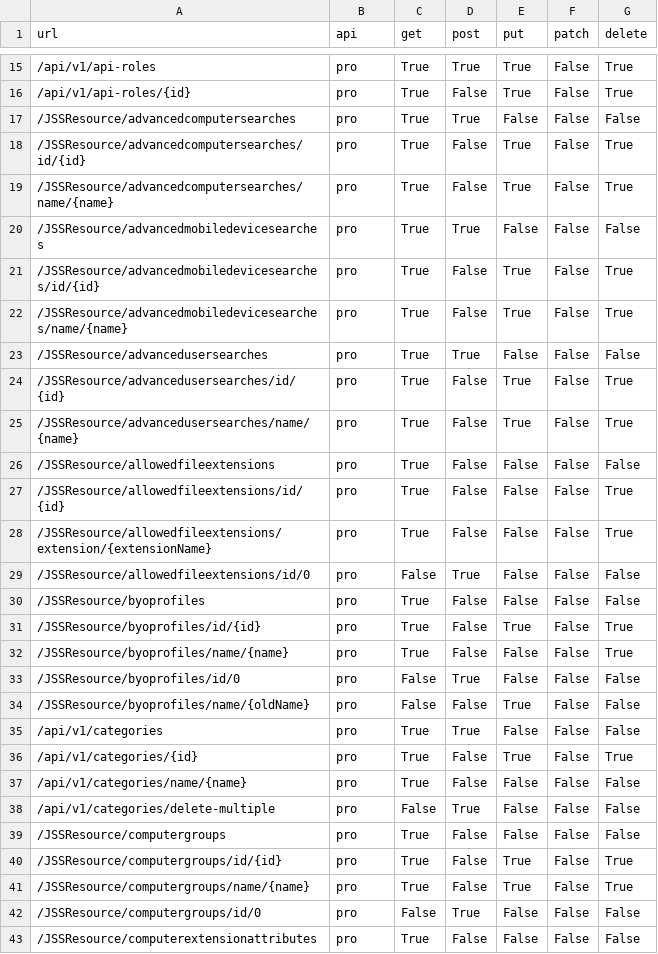
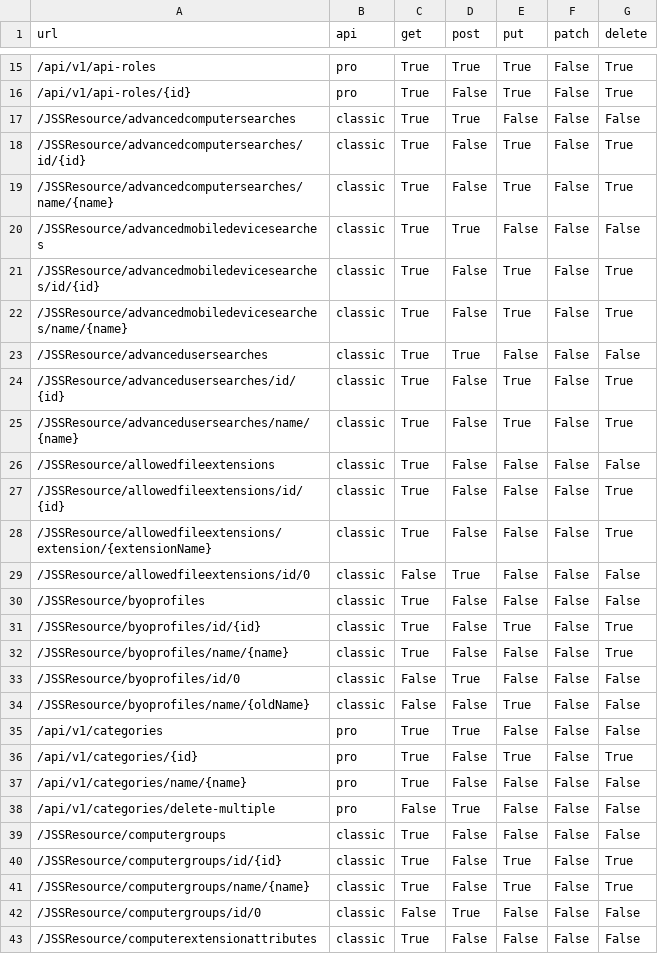
Before and after one commit to thejoeker12/jamfpy-python-sdk-jamfpro, a CSV file: output.csv, drawn as a sheet; only a part is shown, gaps mark what is left out; the diff covers the shown part only.

```diff
--- a/output.csv
+++ b/output.csv
@@ -16,20 +16,20 @@ url,api,get,post,put,patch,delete
 /api/v1/api-roles/{id},pro,True,False,True,False,True
-/JSSResource/advancedcomputersearches,pro,True,True,False,False,False
-/JSSResource/advancedcomputersearches/id/{id},pro,True,False,True,False,True
-/JSSResource/advancedcomputersearches/name/{name},pro,True,False,True,False,True
-/JSSResource/advancedmobiledevicesearches,pro,True,True,False,False,False
-/JSSResource/advancedmobiledevicesearches/id/{id},pro,True,False,True,False,True
-/JSSResource/advancedmobiledevicesearches/name/{name},pro,True,False,True,False,True
-/JSSResource/advancedusersearches,pro,True,True,False,False,False
-/JSSResource/advancedusersearches/id/{id},pro,True,False,True,False,True
-/JSSResource/advancedusersearches/name/{name},pro,True,False,True,False,True
-/JSSResource/allowedfileextensions,pro,True,False,False,False,False
-/JSSResource/allowedfileextensions/id/{id},pro,True,False,False,False,True
-/JSSResource/allowedfileextensions/extension/{extensionName},pro,True,False,False,False,True
-/JSSResource/allowedfileextensions/id/0,pro,False,True,False,False,False
-/JSSResource/byoprofiles,pro,True,False,False,False,False
-/JSSResource/byoprofiles/id/{id},pro,True,False,True,False,True
-/JSSResource/byoprofiles/name/{name},pro,True,False,False,False,True
-/JSSResource/byoprofiles/id/0,pro,False,True,False,False,False
-/JSSResource/byoprofiles/name/{oldName},pro,False,False,True,False,False
+/JSSResource/advancedcomputersearches,classic,True,True,False,False,False
+/JSSResource/advancedcomputersearches/id/{id},classic,True,False,True,False,True
+/JSSResource/advancedcomputersearches/name/{name},classic,True,False,True,False,True
+/JSSResource/advancedmobiledevicesearches,classic,True,True,False,False,False
+/JSSResource/advancedmobiledevicesearches/id/{id},classic,True,False,True,False,True
+/JSSResource/advancedmobiledevicesearches/name/{name},classic,True,False,True,False,True
+/JSSResource/advancedusersearches,classic,True,True,False,False,False
+/JSSResource/advancedusersearches/id/{id},classic,True,False,True,False,True
+/JSSResource/advancedusersearches/name/{name},classic,True,False,True,False,True
+/JSSResource/allowedfileextensions,classic,True,False,False,False,False
+/JSSResource/allowedfileextensions/id/{id},classic,True,False,False,False,True
+/JSSResource/allowedfileextensions/extension/{extensionName},classic,True,False,False,False,True
+/JSSResource/allowedfileextensions/id/0,classic,False,True,False,False,False
+/JSSResource/byoprofiles,classic,True,False,False,False,False
+/JSSResource/byoprofiles/id/{id},classic,True,False,True,False,True
+/JSSResource/byoprofiles/name/{name},classic,True,False,False,False,True
+/JSSResource/byoprofiles/id/0,classic,False,True,False,False,False
+/JSSResource/byoprofiles/name/{oldName},classic,False,False,True,False,False
 /api/v1/categories,pro,True,True,False,False,False
@@ -38,6 +38,6 @@ url,api,get,post,put,patch,delete
 /api/v1/categories/delete-multiple,pro,False,True,False,False,False
-/JSSResource/computergroups,pro,True,False,False,False,False
-/JSSResource/computergroups/id/{id},pro,True,False,True,False,True
-/JSSResource/computergroups/name/{name},pro,True,False,True,False,True
-/JSSResource/computergroups/id/0,pro,False,True,False,False,False
-/JSSResource/computerextensionattributes,pro,True,False,False,False,False
+/JSSResource/computergroups,classic,True,False,False,False,False
+/JSSResource/computergroups/id/{id},classic,True,False,True,False,True
+/JSSResource/computergroups/name/{name},classic,True,False,True,False,True
+/JSSResource/computergroups/id/0,classic,False,True,False,False,False
+/JSSResource/computerextensionattributes,classic,True,False,False,False,False
```
Also changed, not shown: 92 edited cells elsewhere in this file.
